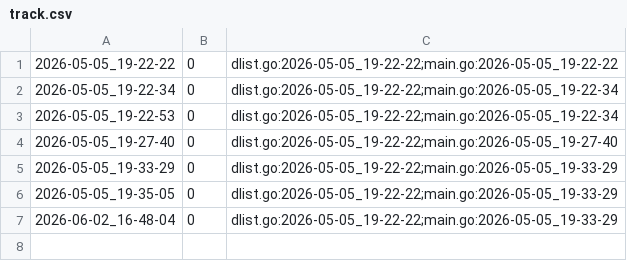
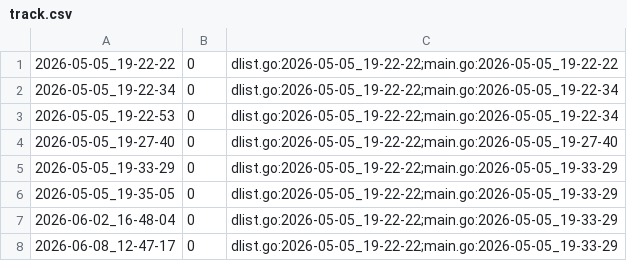
Before and after one commit to qxcode-course/ed-ter-bloco-a-ChrystianKevine, a CSV file: .tko/track/ed@prin_list1/track.csv, drawn as a sheet.

```diff
--- a/.tko/track/ed@prin_list1/track.csv
+++ b/.tko/track/ed@prin_list1/track.csv
@@ -7 +7,2 @@
 2026-06-02_16-48-04,0,dlist.go:2026-05-05_19-22-22;main.go:2026-05-05_19-33-29
+2026-06-08_12-47-17,0,dlist.go:2026-05-05_19-22-22;main.go:2026-05-05_19-33-29
```
Also changed, not shown: .tko/track/ed@fractais_png/track.csv, 22 other files.
